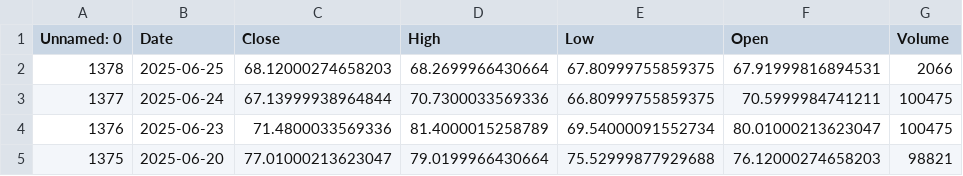
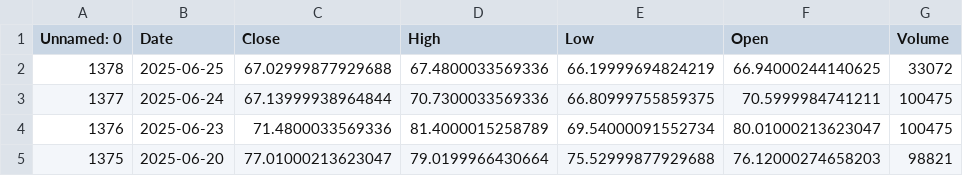
Before and after one commit to dataworker001CCoE/resilience-dashboards, a CSV file: resilience_data/brent_oil_prices_data.csv, drawn as a sheet; only a part is shown.

Commit message:
Update brent_oil_prices_data.csv with latest scores

```diff
--- a/resilience_data/brent_oil_prices_data.csv
+++ b/resilience_data/brent_oil_prices_data.csv
@@ -1,3 +1,3 @@
 Unnamed: 0,Date,Close,High,Low,Open,Volume
-1378,2025-06-25,68.12000274658203,68.2699966430664,67.80999755859375,67.91999816894531,2066
+1378,2025-06-25,67.02999877929688,67.4800033569336,66.19999694824219,66.94000244140625,33072
 1377,2025-06-24,67.13999938964844,70.7300033569336,66.80999755859375,70.5999984741211,100475
```
